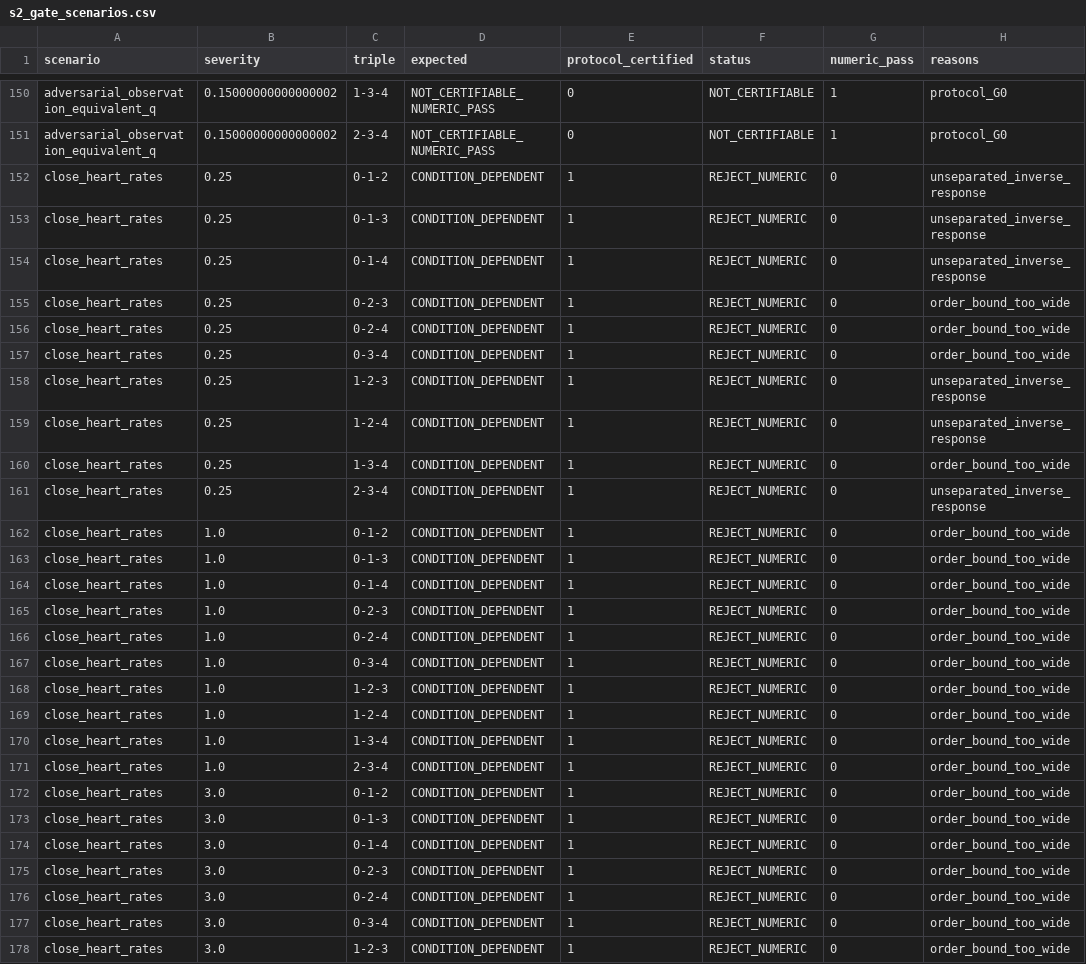
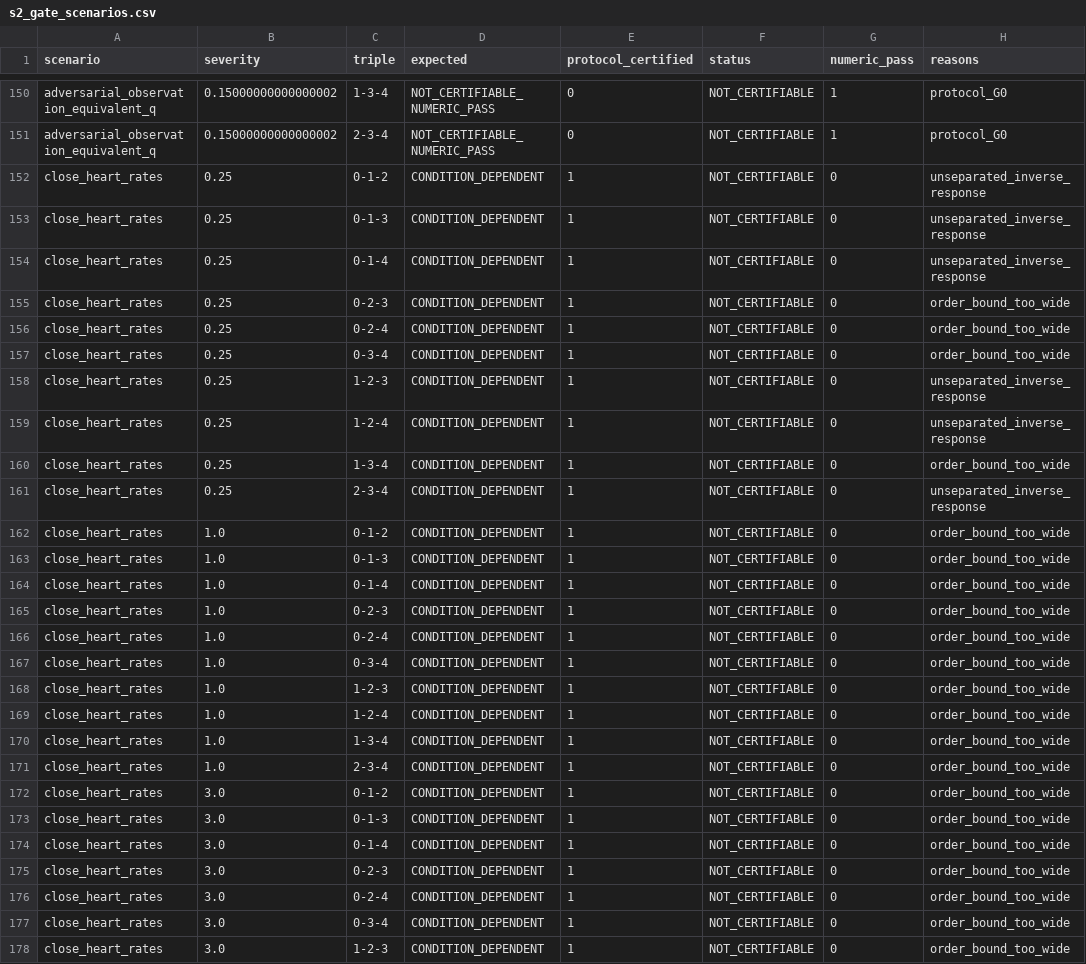
Before and after one commit to melonlink/FO-EKF, a CSV file: research/results/s0_s3_2026-07-11/s2_gate_scenarios.csv, drawn as a sheet; only a part is shown, gaps mark what is left out; the diff covers the shown part only; the diff names each change by its address in the sheet, - before the commit and + after, or states it on an @@ line.

Commit message:
research: strengthen identifiability theory route

```diff
--- a/research/results/s0_s3_2026-07-11/s2_gate_scenarios.csv
+++ b/research/results/s0_s3_2026-07-11/s2_gate_scenarios.csv
-F152:F178 (status): REJECT_NUMERIC
+F152:F178 (status): NOT_CERTIFIABLE
```
Also changed, not shown: 13 edited cells elsewhere in this file, research/results/s0_s3_2026-07-11/s2_gate_summary.csv, 6 other files.
